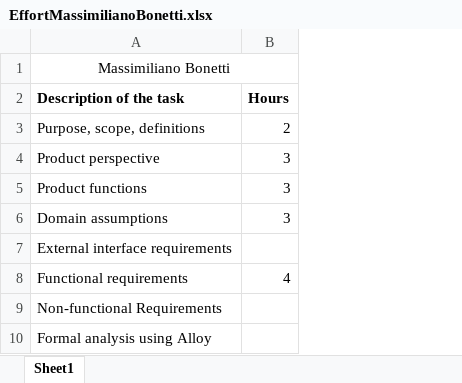
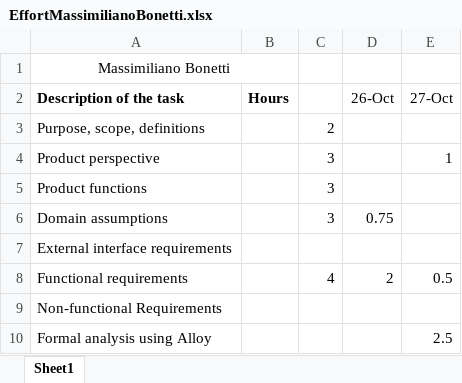
Before and after one commit to gianfi12/AbboAccordiBonetti, an Excel workbook: Effort/EffortMassimilianoBonetti.xlsx, sheet Sheet1, drawn as a sheet; values as stored, in another font and other column widths than the file's, no borders; the diff names each change by its address in the sheet, - before the commit and + after, or states it on an @@ line.

Commit message:
Add Phenomenon table and Alloy model

```diff
--- a/Effort/EffortMassimilianoBonetti.xlsx (sheet Sheet1)
+++ b/Effort/EffortMassimilianoBonetti.xlsx (sheet Sheet1)
+column C, rows 3-8: 2 | 3 | 3 | 3 |  | 4
+column D (26-Oct), rows 6-8: 0.75 |  | 2
+column E (27-Oct), rows 4-10: 1 |  |  |  | 0.5 |  | 2.5
-B3 (Hours): 2
+B3 (Hours): (empty)
-B4:B6 (Hours): 3
+B4:B6 (Hours): (empty)
-B8 (Hours): 4
+B8 (Hours): (empty)
```
Also changed, not shown: 5 other files.
